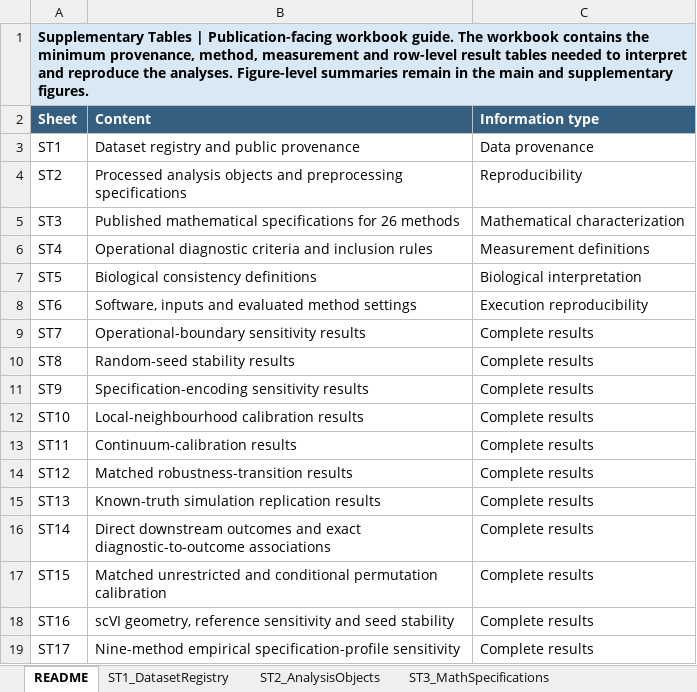
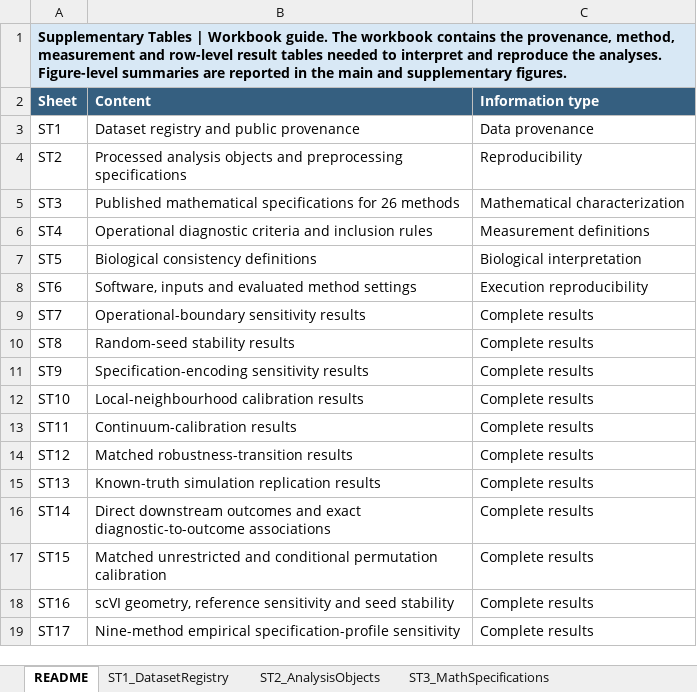
Before and after one commit to wangsaidi/single-cell-dr-mechanism-catalogue, an Excel workbook: outputs/tables/Supplementary_Tables.xlsx, sheet README, drawn as a sheet; values as stored, in another font and other column widths than the file's, no borders; the diff names each change by its address in the sheet, - before the commit and + after, or states it on an @@ line.

Commit message:
Replace editorial labels in supplementary workbook

```diff
--- a/outputs/tables/Supplementary_Tables.xlsx (sheet README)
+++ b/outputs/tables/Supplementary_Tables.xlsx (sheet README)
-A1 (Sheet): …Tables | Publication-facing workbook guide. The workbook contains the minimum provenance, method, measurement and row-level result tables needed to interpret and reproduce the analyses. Figure-level summaries remain in the…
+A1 (Sheet): …Tables | Workbook guide. The workbook contains the provenance, method, measurement and row-level result tables needed to interpret and reproduce the analyses. Figure-level summaries are reported in the…
```
Also changed, not shown: sheet ST4_DiagnosticCriteria, 1 other file.
